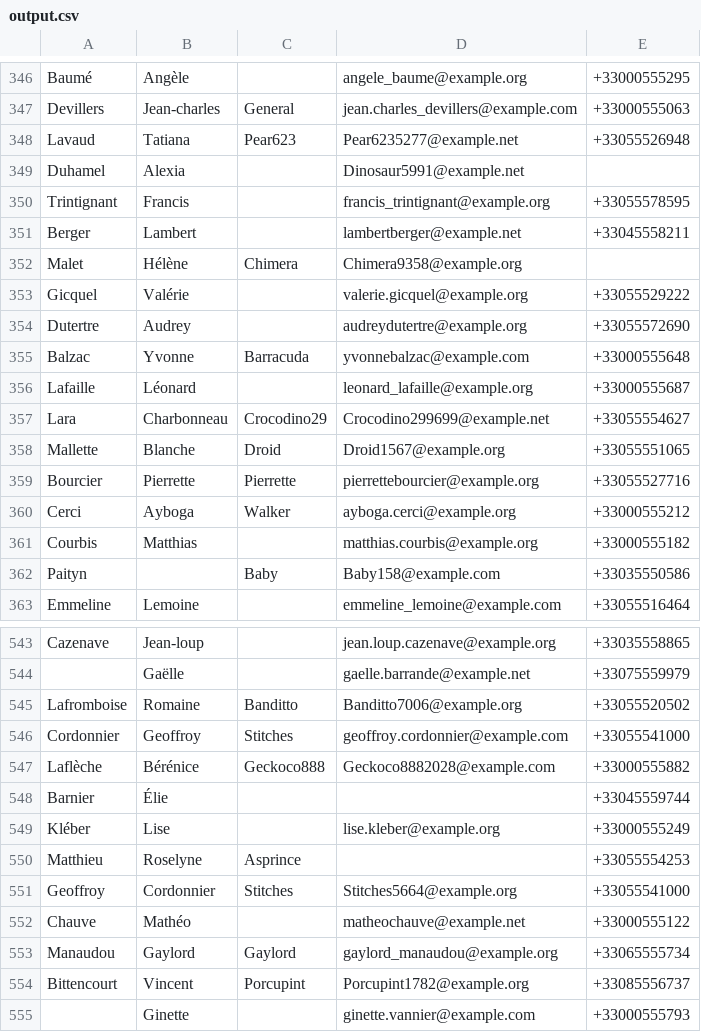
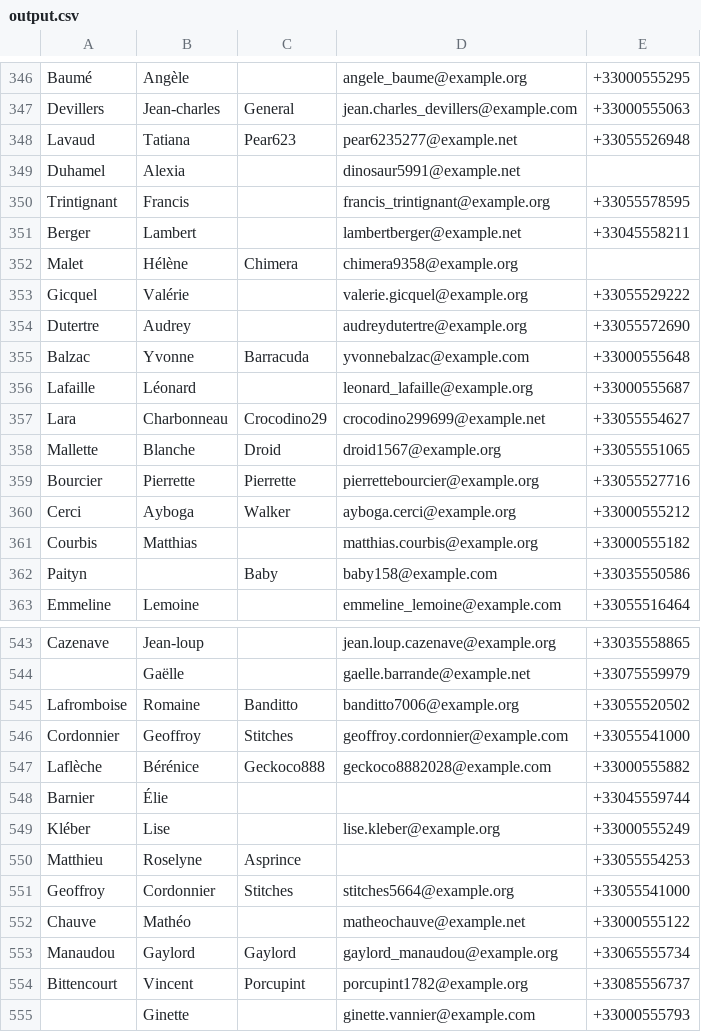
Before and after one commit to kcasagrande/volunteers, a CSV file: src/main/resources/output.csv, drawn as a sheet; only a part is shown, gaps mark what is left out; the diff covers the shown part only.

```diff
--- a/src/main/resources/output.csv
+++ b/src/main/resources/output.csv
@@ -347,7 +347,7 @@
 "Devillers";"Jean-charles";"General";"jean.charles_devillers@example.com";"+33000555063"
-"Lavaud";"Tatiana";"Pear623";"Pear6235277@example.net";"+33055526948"
-"Duhamel";"Alexia";"";"Dinosaur5991@example.net";""
+"Lavaud";"Tatiana";"Pear623";"pear6235277@example.net";"+33055526948"
+"Duhamel";"Alexia";"";"dinosaur5991@example.net";""
 "Trintignant";"Francis";"";"francis_trintignant@example.org";"+33055578595"
 "Berger";"Lambert";"";"lambertberger@example.net";"+33045558211"
-"Malet";"Hélène";"Chimera";"Chimera9358@example.org";""
+"Malet";"Hélène";"Chimera";"chimera9358@example.org";""
 "Gicquel";"Valérie";"";"valerie.gicquel@example.org";"+33055529222"
@@ -356,4 +356,4 @@
 "Lafaille";"Léonard";"";"leonard_lafaille@example.org";"+33000555687"
-"Lara";"Charbonneau";"Crocodino29";"Crocodino299699@example.net";"+33055554627"
-"Mallette";"Blanche";"Droid";"Droid1567@example.org";"+33055551065"
+"Lara";"Charbonneau";"Crocodino29";"crocodino299699@example.net";"+33055554627"
+"Mallette";"Blanche";"Droid";"droid1567@example.org";"+33055551065"
 "Bourcier";"Pierrette";"Pierrette";"pierrettebourcier@example.org";"+33055527716"
@@ -361,3 +361,3 @@
 "Courbis";"Matthias";"";"matthias.courbis@example.org";"+33000555182"
-"Paityn";"";"Baby";"Baby158@example.com";"+33035550586"
+"Paityn";"";"Baby";"baby158@example.com";"+33035550586"
 "Emmeline";"Lemoine";"";"emmeline_lemoine@example.com";"+33055516464"
@@ -544,5 +544,5 @@
 "";"Gaëlle";"";"gaelle.barrande@example.net";"+33075559979"
-"Lafromboise";"Romaine";"Banditto";"Banditto7006@example.org";"+33055520502"
+"Lafromboise";"Romaine";"Banditto";"banditto7006@example.org";"+33055520502"
 "Cordonnier";"Geoffroy";"Stitches";"geoffroy.cordonnier@example.com";"+33055541000"
-"Laflèche";"Bérénice";"Geckoco888";"Geckoco8882028@example.com";"+33000555882"
+"Laflèche";"Bérénice";"Geckoco888";"geckoco8882028@example.com";"+33000555882"
 "Barnier";"Élie";"";"";"+33045559744"
@@ -550,6 +550,6 @@
 "Matthieu";"Roselyne";"Asprince";"";"+33055554253"
-"Geoffroy";"Cordonnier";"Stitches";"Stitches5664@example.org";"+33055541000"
+"Geoffroy";"Cordonnier";"Stitches";"stitches5664@example.org";"+33055541000"
 "Chauve";"Mathéo";"";"matheochauve@example.net";"+33000555122"
 "Manaudou";"Gaylord";"Gaylord";"gaylord_manaudou@example.org";"+33065555734"
-"Bittencourt";"Vincent";"Porcupint";"Porcupint1782@example.org";"+33085556737"
+"Bittencourt";"Vincent";"Porcupint";"porcupint1782@example.org";"+33085556737"
 "";"Ginette";"";"ginette.vannier@example.com";"+33000555793"
```
Also changed, not shown: 115 edited cells elsewhere in this file, 2 other files.
